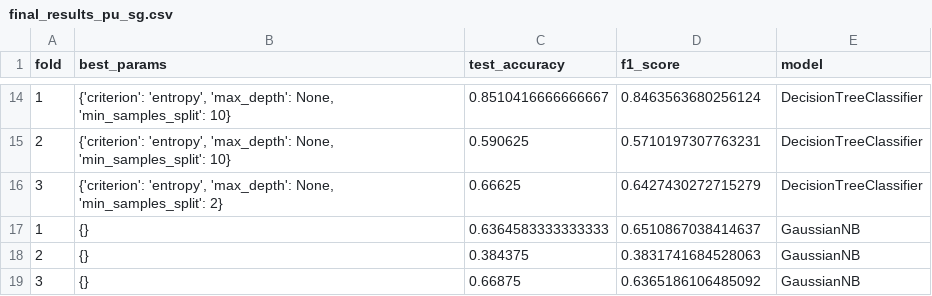
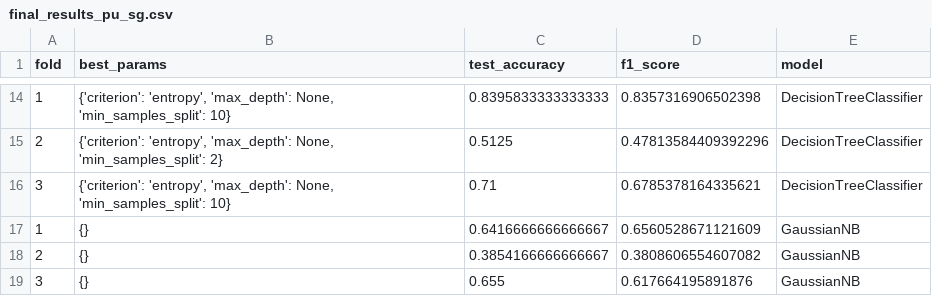
Before and after one commit to JorisVanDeWeg/Fault-Detection, a CSV file: Results/final_results_pu_sg.csv, drawn as a sheet; only a part is shown, gaps mark what is left out; the diff covers the shown part only.

```diff
--- a/Results/final_results_pu_sg.csv
+++ b/Results/final_results_pu_sg.csv
@@ -14,6 +14,6 @@ fold,best_params,test_accuracy,f1_score,model
-1,"{'criterion': 'entropy', 'max_depth': None, 'min_samples_split': 10}",0.8510416666666667,0.8463563680256124,DecisionTreeClassifier
-2,"{'criterion': 'entropy', 'max_depth': None, 'min_samples_split': 10}",0.590625,0.5710197307763231,DecisionTreeClassifier
-3,"{'criterion': 'entropy', 'max_depth': None, 'min_samples_split': 2}",0.66625,0.6427430272715279,DecisionTreeClassifier
-1,{},0.6364583333333333,0.6510867038414637,GaussianNB
-2,{},0.384375,0.3831741684528063,GaussianNB
-3,{},0.66875,0.6365186106485092,GaussianNB
+1,"{'criterion': 'entropy', 'max_depth': None, 'min_samples_split': 10}",0.8395833333333333,0.8357316906502398,DecisionTreeClassifier
+2,"{'criterion': 'entropy', 'max_depth': None, 'min_samples_split': 2}",0.5125,0.47813584409392296,DecisionTreeClassifier
+3,"{'criterion': 'entropy', 'max_depth': None, 'min_samples_split': 10}",0.71,0.6785378164335621,DecisionTreeClassifier
+1,{},0.6416666666666667,0.6560528671121609,GaussianNB
+2,{},0.3854166666666667,0.3808606554607082,GaussianNB
+3,{},0.655,0.617664195891876,GaussianNB
```
Also changed, not shown: 32 edited cells elsewhere in this file, Results/final_results_pu_r.csv, 17 other files.
